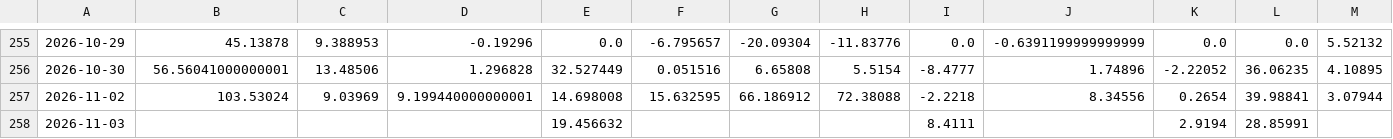
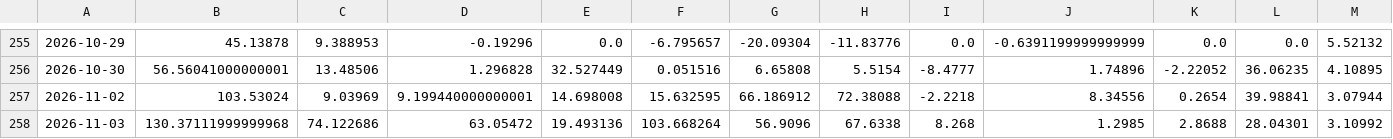
Before and after one commit to shanshanshan66688-art/Blue-pill-monitor, a CSV file: data/etf_flows_yi.csv, drawn as a sheet; only a part is shown, gaps mark what is left out; the diff covers the shown part only; the diff names each change by its address in the sheet, - before the commit and + after, or states it on an @@ line.

```diff
--- a/data/etf_flows_yi.csv
+++ b/data/etf_flows_yi.csv
-B258: (empty)
+B258: 130.37111999999968
-C258: (empty)
+C258: 74.122686
-D258: (empty)
+D258: 63.05472
-E258: 19.456632
+E258: 19.493136
-F258: (empty)
+F258: 103.668264
-G258: (empty)
+G258: 56.9096
-H258: (empty)
+H258: 67.6338
-I258: 8.4111
+I258: 8.268
-J258: (empty)
+J258: 1.2985
-K258: 2.9194
+K258: 2.8688
-L258: 28.85991
+L258: 28.04301
-M258: (empty)
+M258: 3.10992
```
Also changed, not shown: 1 edited cell elsewhere in this file, data/holding_cap.csv, data/signals.csv, 2 other files.
